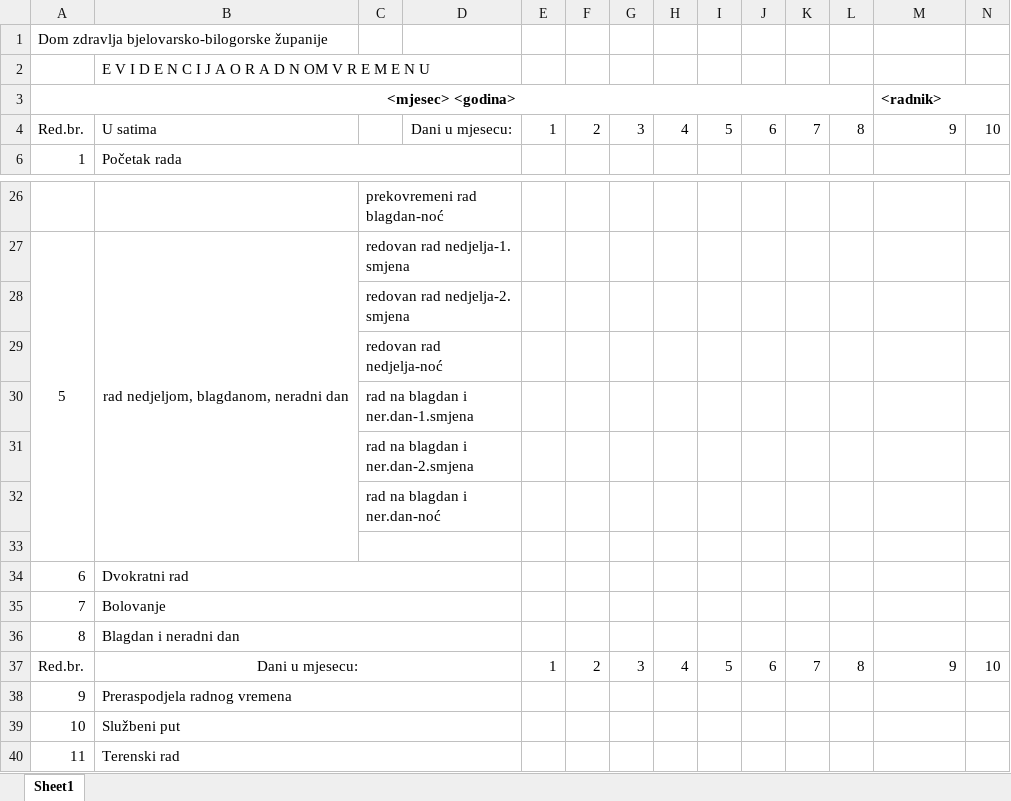
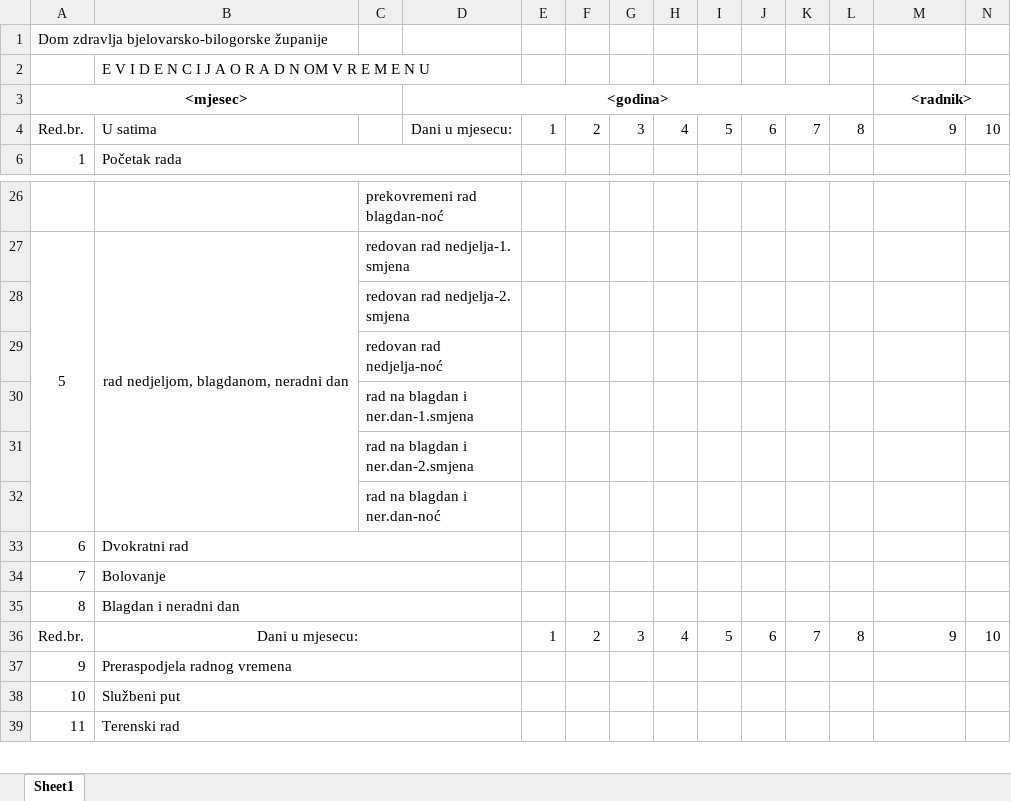
Before and after one commit to santicleon1/Sihter, an Excel workbook: Sihter/input/SihtericaIN.xlsx, sheet Sheet1, drawn as a sheet; only a part is shown, gaps mark what is left out; values as stored, in another font and other column widths than the file's, no borders; charts and pictures not drawn; rows hold the shown columns only; the diff names each change by its address in the sheet, - before the commit and + after, or states it on an @@ line.

Commit message:
Working input from WinForm to Excel table

```diff
--- a/Sihter/input/SihtericaIN.xlsx (sheet Sheet1)
+++ b/Sihter/input/SihtericaIN.xlsx (sheet Sheet1)
@@ column A renumbered in row 3 @@
-A3:L3 merged
+A3:C3 merged
-D3: (empty)
+D3: <godina>
+D3:L3 merged
-M3 alignment: left
+M3 alignment: center
-row 33: (empty)
```
Also changed, not shown: formulas that keep their value, 2 other files.
